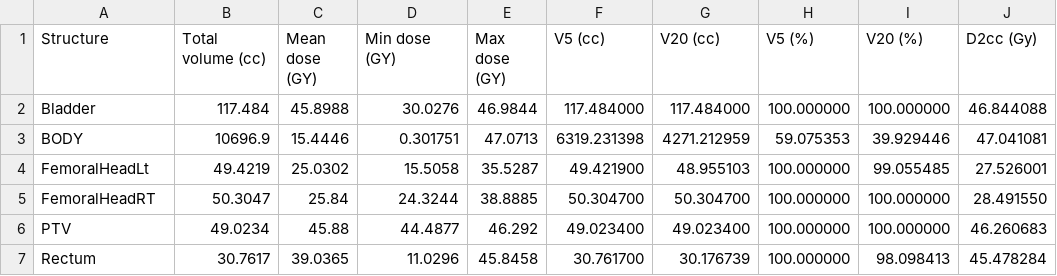
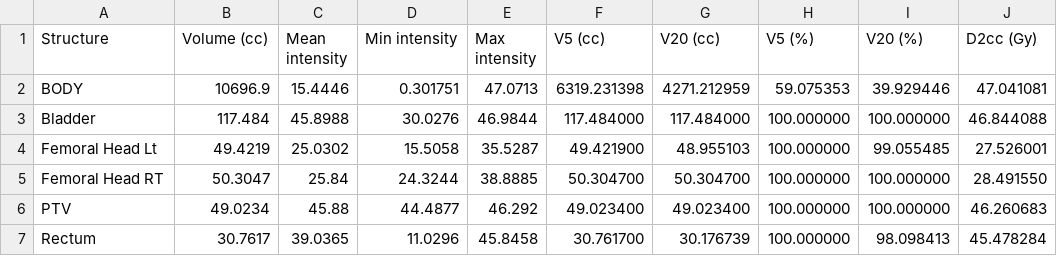
Before and after one commit to SlicerRt/SlicerRT, a CSV file: DoseVolumeHistogram/Data/EclipseProstate/DvhMetrics_SlicerRT.csv, drawn as a sheet; only a part is shown; the diff names each change by its address in the sheet, - before the commit and + after, or states it on an @@ line.

```diff
--- a/DoseVolumeHistogram/Data/EclipseProstate/DvhMetrics_SlicerRT.csv
+++ b/DoseVolumeHistogram/Data/EclipseProstate/DvhMetrics_SlicerRT.csv
-B1: Total volume (cc)
+B1: Volume (cc)
-C1: Mean dose (GY)
+C1: Mean intensity
-D1: Min dose (GY)
+D1: Min intensity
-E1: Max dose (GY)
+E1: Max intensity
@@ row 3 moved to row 2: BODY @@
-A4 (Structure): FemoralHeadLt
+A4 (Structure): Femoral Head Lt
-A5 (Structure): FemoralHeadRT
+A5 (Structure): Femoral Head RT
```
Also changed, not shown: 49 other files.
